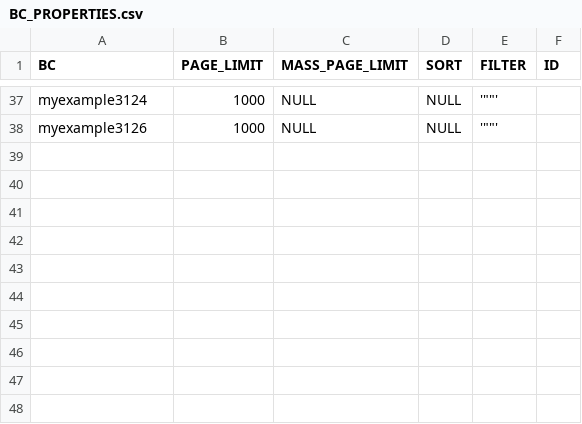
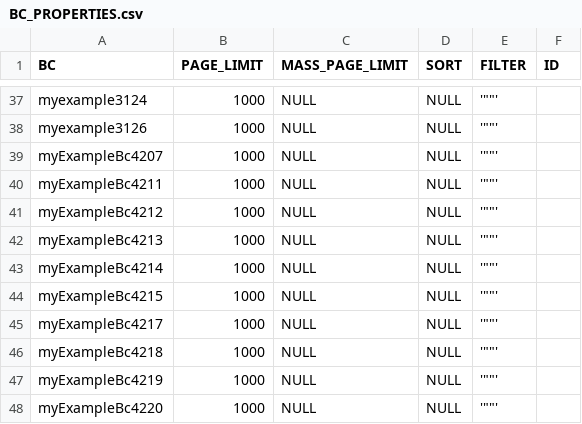
Before and after one commit to CX-Box/cxbox-code-samples, a CSV file: src/main/resources/db/data/cxbox/BC_PROPERTIES.csv, drawn as a sheet; only a part is shown, gaps mark what is left out; the diff names each change by its address in the sheet, - before the commit and + after, or states it on an @@ line.

Commit message:
CXBOX-1326 | Added. Added Signing documents using QES

```diff
--- a/src/main/resources/db/data/cxbox/BC_PROPERTIES.csv
+++ b/src/main/resources/db/data/cxbox/BC_PROPERTIES.csv
+row 39: myExampleBc4207 | 1000 | NULL | NULL | '""'
+row 40: myExampleBc4211 | 1000 | NULL | NULL | '""'
+row 41: myExampleBc4212 | 1000 | NULL | NULL | '""'
+row 42: myExampleBc4213 | 1000 | NULL | NULL | '""'
+row 43: myExampleBc4214 | 1000 | NULL | NULL | '""'
+row 44: myExampleBc4215 | 1000 | NULL | NULL | '""'
+row 45: myExampleBc4217 | 1000 | NULL | NULL | '""'
+row 46: myExampleBc4218 | 1000 | NULL | NULL | '""'
+row 47: myExampleBc4219 | 1000 | NULL | NULL | '""'
+row 48: myExampleBc4220 | 1000 | NULL | NULL | '""'
```
Also changed, not shown: 10 other files.
